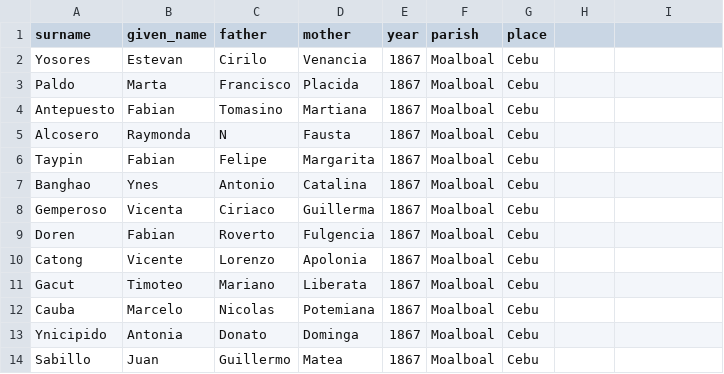
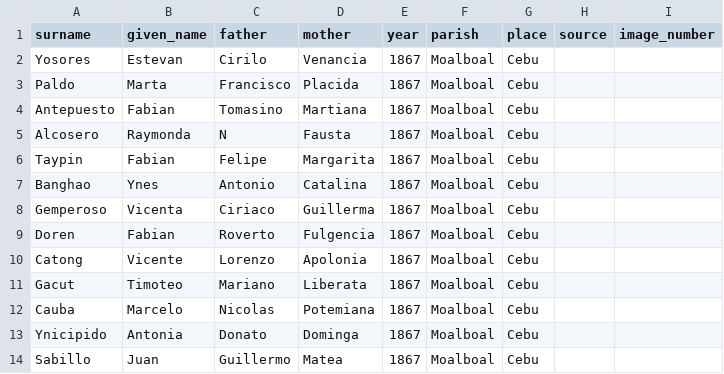
Before and after one commit to chryehearn12/FilipinoFamilyHistory, a CSV file: baptism.csv, drawn as a sheet; the diff names each change by its address in the sheet, - before the commit and + after, or states it on an @@ line.

Commit message:
Add source and image_number columns to baptism.csv
Added 'source' and 'image_number' columns to baptism data.

```diff
--- a/baptism.csv
+++ b/baptism.csv
-H1: (empty)
+H1: source
-I1: (empty)
+I1: image_number
```
